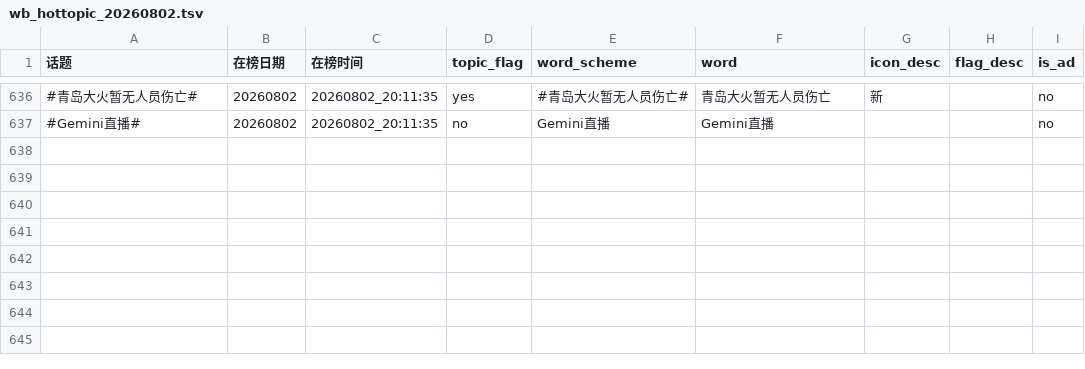
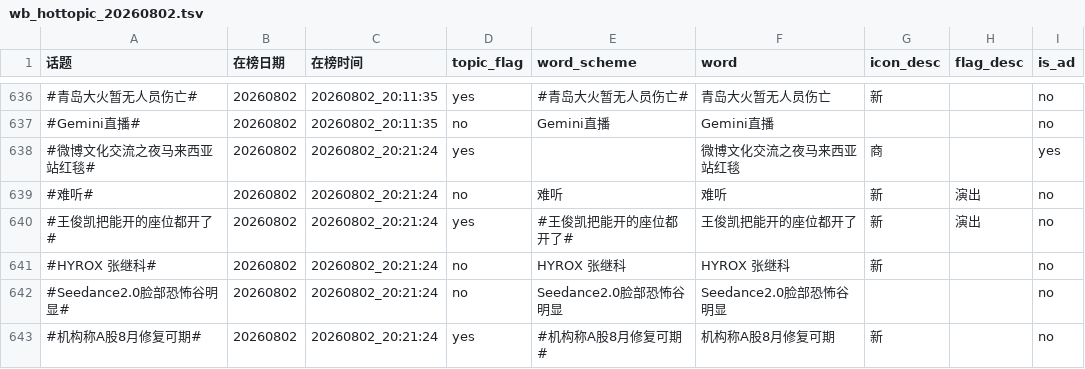
Before and after one commit to xxhe504/hottopic, a TSV file: data/weibo/wb_hottopic_20260802.tsv, drawn as a sheet; only a part is shown, gaps mark what is left out; the diff names each change by its address in the sheet, - before the commit and + after, or states it on an @@ line.

```diff
--- a/data/weibo/wb_hottopic_20260802.tsv
+++ b/data/weibo/wb_hottopic_20260802.tsv
+row 638: #微博文化交流之夜马来西亚站红毯# | 20260802 | 20260802_20:21:24 | yes |  | 微博文化交流之夜马来西亚站红毯 | 商 |  | yes
+row 639: #难听# | 20260802 | 20260802_20:21:24 | no | 难听 | 难听 | 新 | 演出 | no
+row 640: #王俊凯把能开的座位都开了# | 20260802 | 20260802_20:21:24 | yes | #王俊凯把能开的座位都开了# | 王俊凯把能开的座位都开了 | 新 | 演出 | no
+row 641: #HYROX 张继科# | 20260802 | 20260802_20:21:24 | no | HYROX 张继科 | HYROX 张继科 | 新 |  | no
+row 642: #Seedance2.0脸部恐怖谷明显# | 20260802 | 20260802_20:21:24 | no | Seedance2.0脸部恐怖谷明显 | Seedance2.0脸部恐怖谷明显 |  |  | no
+row 643: #机构称A股8月修复可期# | 20260802 | 20260802_20:21:24 | yes | #机构称A股8月修复可期# | 机构称A股8月修复可期 | 新 |  | no
```
Also changed, not shown: 2 other files.
